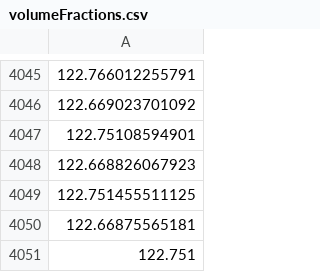
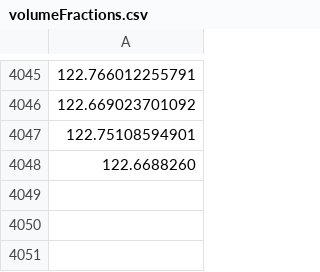
Before and after one commit to MasqueradeOfSilence/MLS-MPM-unity, a CSV file: MLS-MPM/Assets/Resources/volumeFractions.csv, drawn as a sheet; only a part is shown, gaps mark what is left out.

```diff
--- a/MLS-MPM/Assets/Resources/volumeFractions.csv
+++ b/MLS-MPM/Assets/Resources/volumeFractions.csv
@@ -4047,5 +4047,2 @@
 122.75108594901
-122.668826067923
-122.751455511125
-122.66875565181
-122.751
+122.6688260
```
Also changed, not shown: 7 other files.
